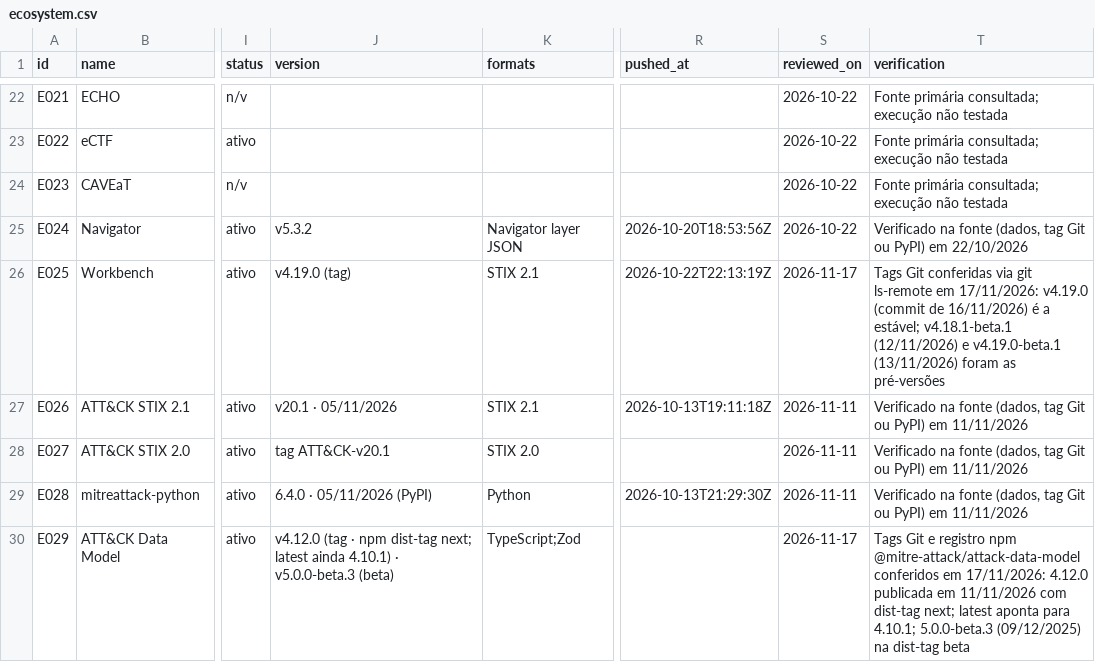
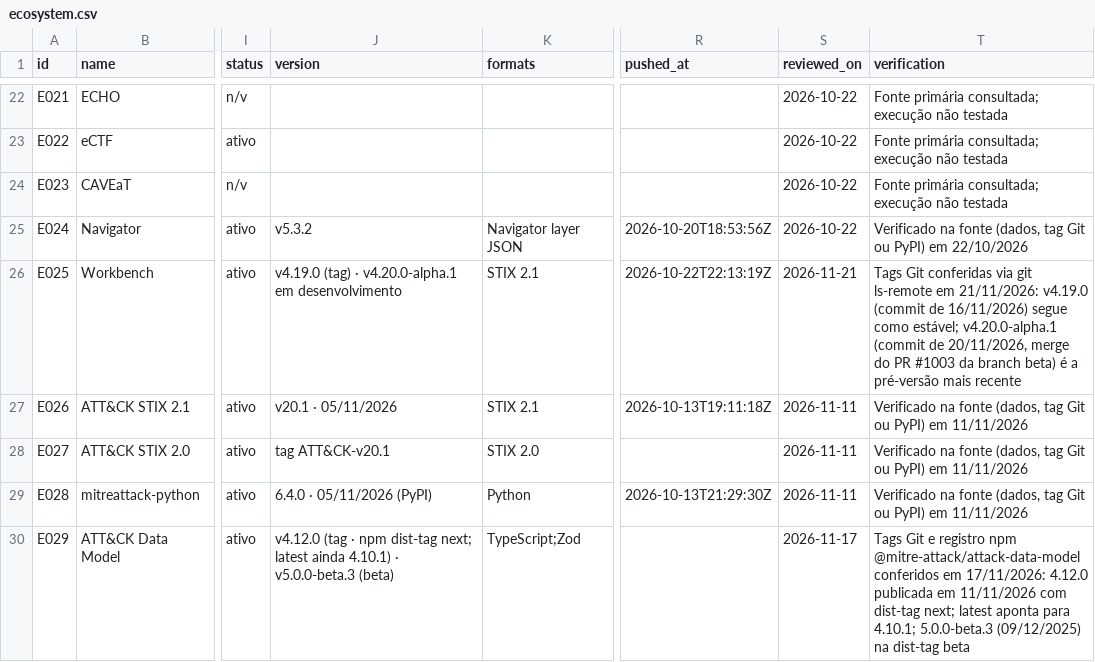
Before and after one commit to Ridd1kulusC0d3r/MITRE, a CSV file: data/ecosystem.csv, drawn as a sheet; only a part is shown, gaps mark what is left out; the diff names each change by its address in the sheet, - before the commit and + after, or states it on an @@ line.

```diff
--- a/data/ecosystem.csv
+++ b/data/ecosystem.csv
-J26 (version): v4.19.0 (tag)
+J26 (version): v4.19.0 (tag) · v4.20.0-alpha.1 em desenvolvimento
-S26 (reviewed_on): 2026-11-17
+S26 (reviewed_on): 2026-11-21
-T26 (verification): …ls-remote em 17/11/2026: v4.19.0 (commit de 16/11/2026) é a estável; v4.18.1-beta.1 (12/11/2026) e v4.19.0-beta.1 (13/11/2026) foram as pré-versões
+T26 (verification): …ls-remote em 21/11/2026: v4.19.0 (commit de 16/11/2026) segue como estável; v4.20.0-alpha.1 (commit de 20/11/2026, merge do PR #1003 da branch beta) é a pré-versão mais recente
```
Also changed, not shown: 6 other files.
